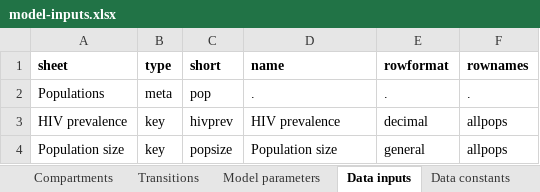
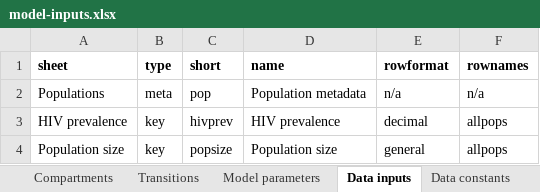
Before and after one commit to optimamodel/optima, an Excel workbook: optima/model-inputs.xlsx, sheet Data inputs, drawn as a sheet; only a part is shown; values as stored, in another font and other column widths than the file's, no borders; the diff names each change by its address in the sheet, - before the commit and + after, or states it on an @@ line.

```diff
--- a/optima/model-inputs.xlsx (sheet Data inputs)
+++ b/optima/model-inputs.xlsx (sheet Data inputs)
-D2 (name): .
+D2 (name): Population metadata
-E2 (rowformat): .
+E2 (rowformat): n/a
-F2 (rownames): .
+F2 (rownames): n/a
```
Also changed, not shown: sheet Data constants, sheet Compartments, 4 other files.
